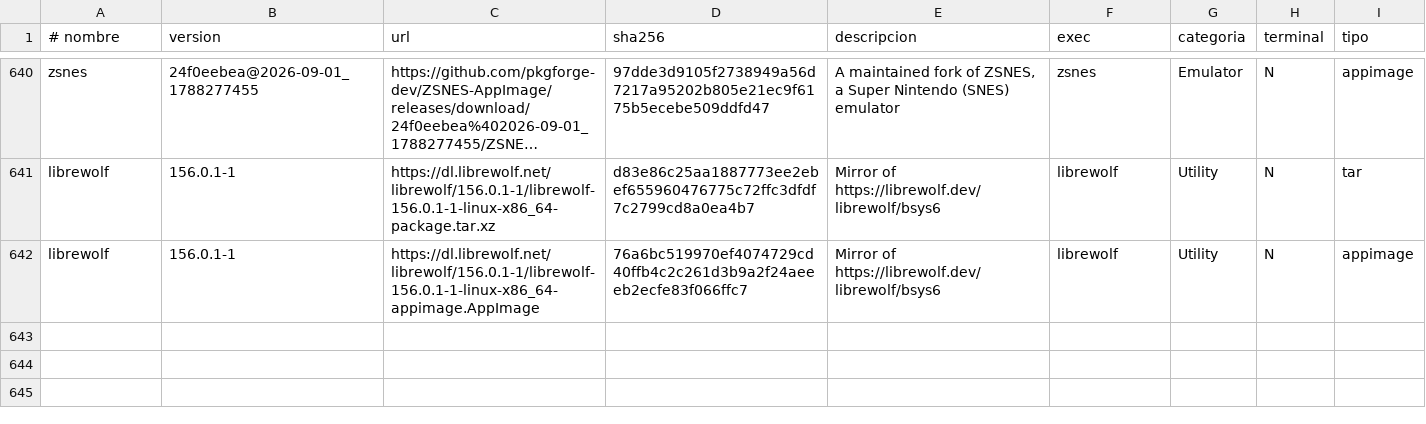
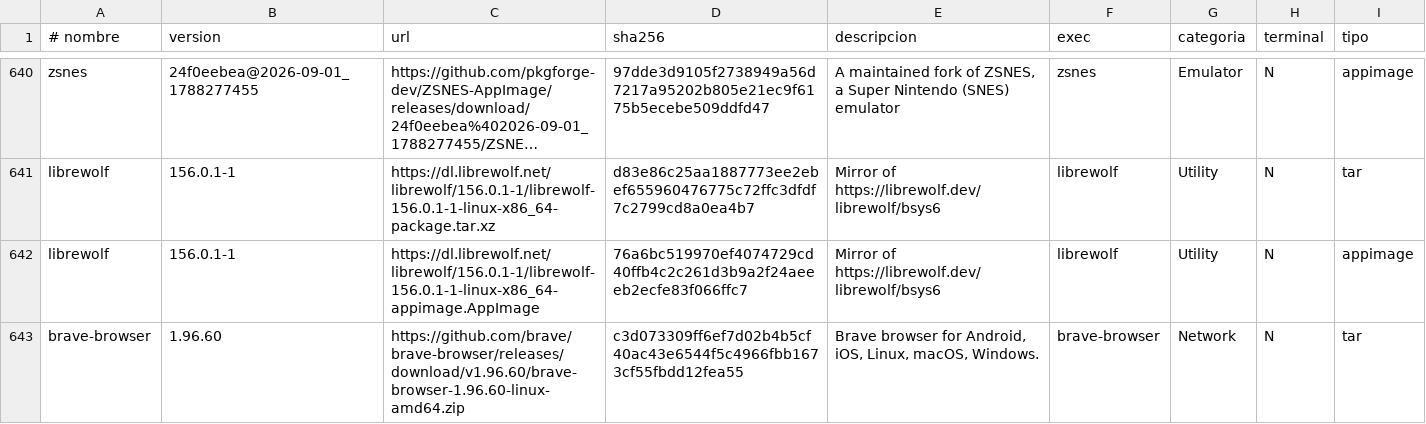
Before and after one commit to ezequielgk/Belka, a TSV file: packages.tsv, drawn as a sheet; only a part is shown, gaps mark what is left out; long unchanged cells end in …; the diff names each change by its address in the sheet, - before the commit and + after, or states it on an @@ line.

```diff
--- a/packages.tsv
+++ b/packages.tsv
+row 643: brave-browser | 1.96.60 | https://github.com/brave/brave-browser/releases/download/v1.96.60/brave-browser-1.96.60-linux-amd64.zip | c3d073309ff6ef7d02b4b5cf40ac43e6544f5c4966fbb1673cf55fbdd12fea55 | Brave browser for Android, iOS, Linux, macOS, Windows. | brave-browser | Network | N | tar
```
